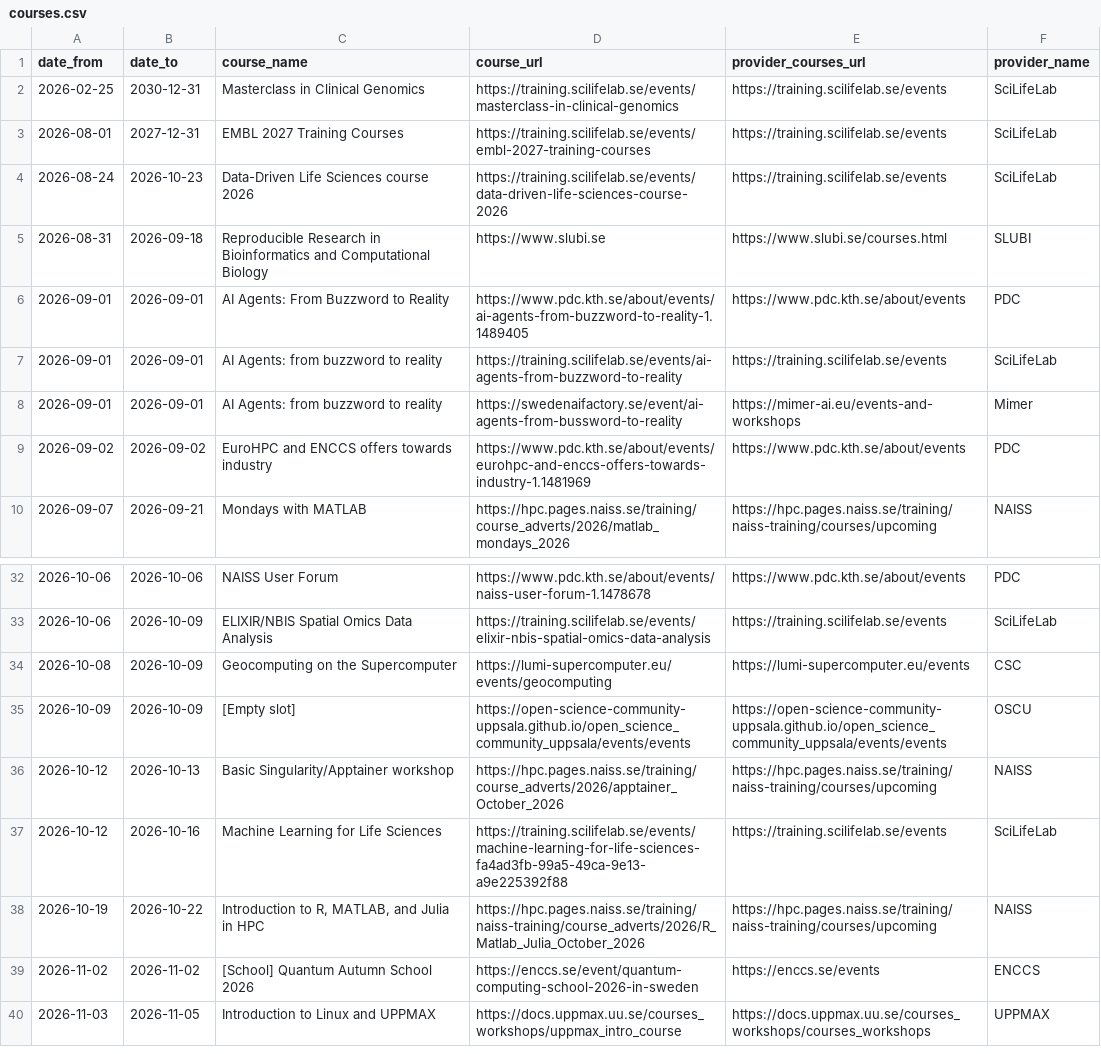
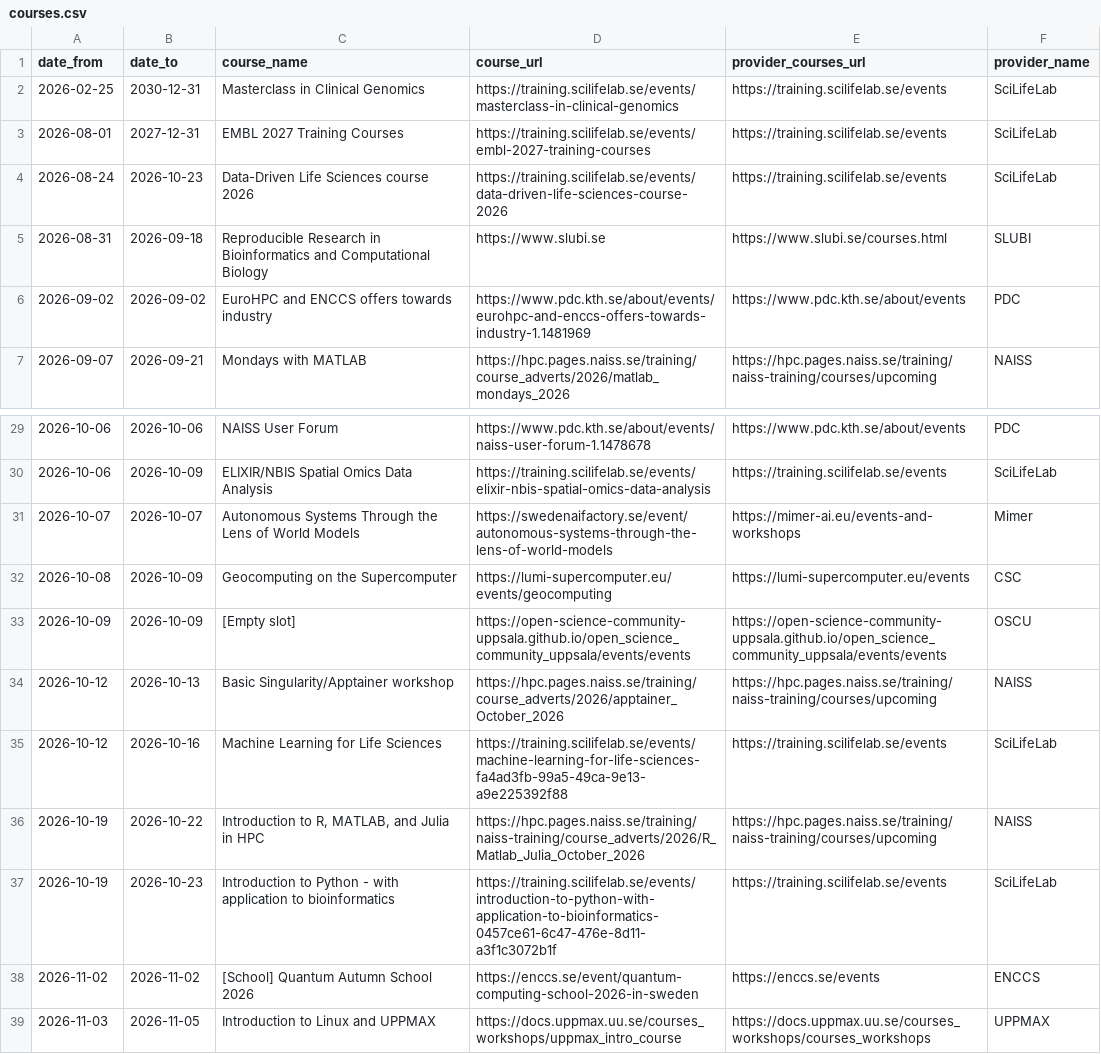
Before and after one commit to NBISweden/SCoRe_user_doc, a CSV file: docs/courses.csv, drawn as a sheet; only a part is shown, gaps mark what is left out; removed rows and columns are numbered as before the commit, all else as after; the diff names each change by its address in the sheet, - before the commit and + after, or states it on an @@ line.

```diff
--- a/docs/courses.csv
+++ b/docs/courses.csv
-row 6: 2026-09-01 | 2026-09-01 | AI Agents: From Buzzword to Reality | https://www.pdc.kth.se/about/events/ai-agents-from-buzzword-to-reality-1.1489405 | https://www.pdc.kth.se/about/events | PDC
-row 7: 2026-09-01 | 2026-09-01 | AI Agents: from buzzword to reality | https://training.scilifelab.se/events/ai-agents-from-buzzword-to-reality | https://training.scilifelab.se/events | SciLifeLab
-row 8: 2026-09-01 | 2026-09-01 | AI Agents: from buzzword to reality | https://swedenaifactory.se/event/ai-agents-from-bussword-to-reality | https://mimer-ai.eu/events-and-workshops | Mimer
+row 31: 2026-10-07 | 2026-10-07 | Autonomous Systems Through the Lens of World Models | https://swedenaifactory.se/event/autonomous-systems-through-the-lens-of-world-models | https://mimer-ai.eu/events-and-workshops | Mimer
+row 37: 2026-10-19 | 2026-10-23 | Introduction to Python - with application to bioinformatics | https://training.scilifelab.se/events/introduction-to-python-with-application-to-bioinformatics-0457ce61-6c47-476e-8d11-a3f1c3072b1f | https://training.scilifelab.se/events | SciLifeLab
```
Also changed, not shown: 2 other files.
